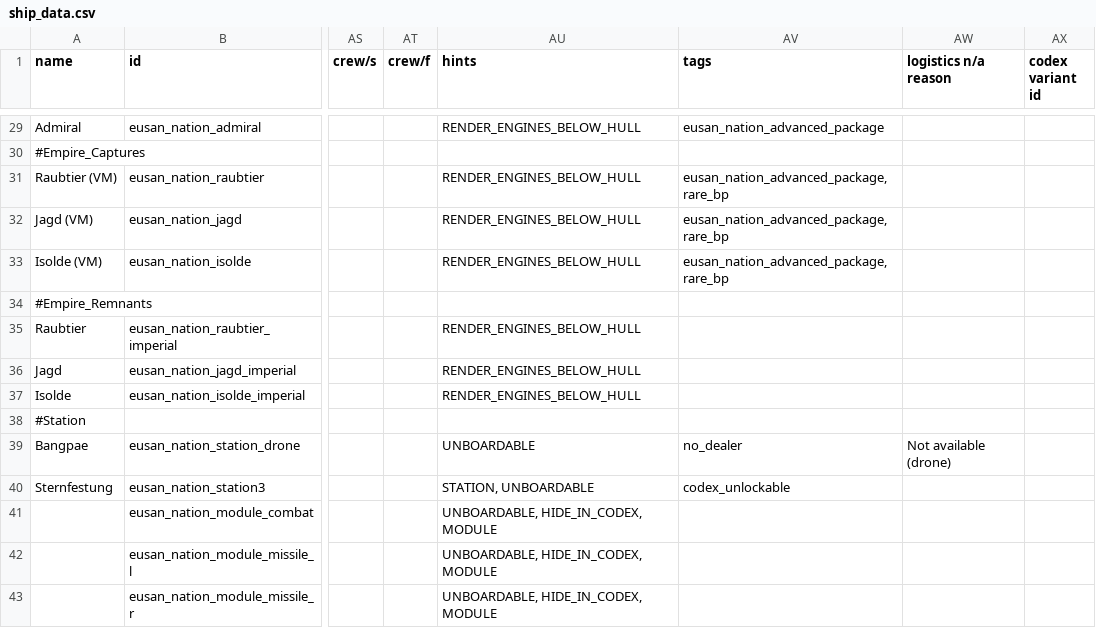
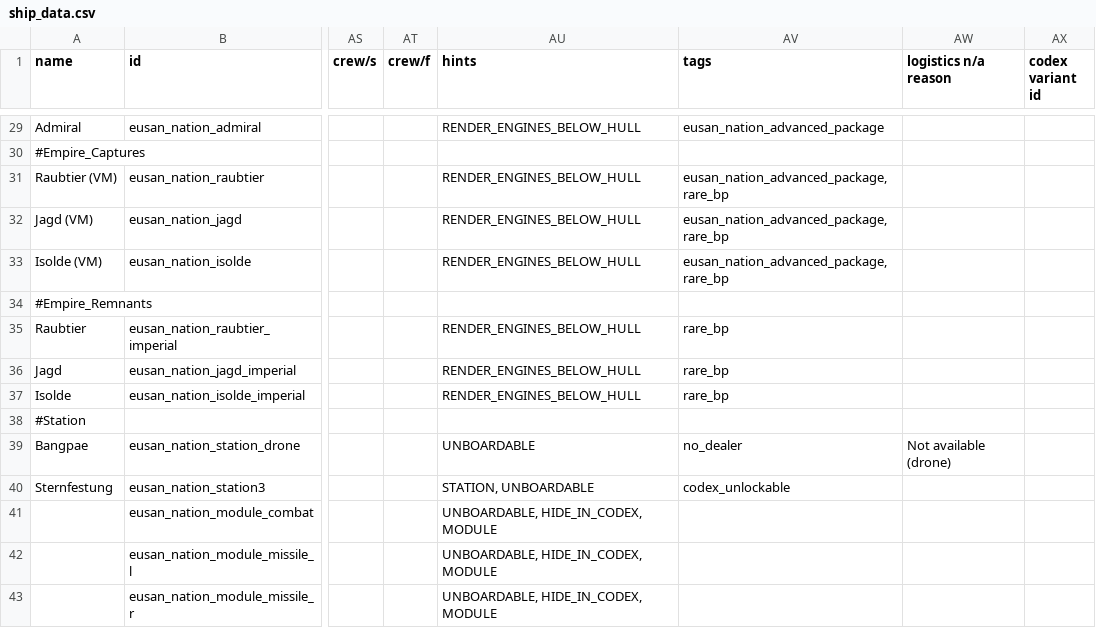
Before and after one commit to naslee2/SignalisMod, a CSV file: data/hulls/ship_data.csv, drawn as a sheet; only a part is shown, gaps mark what is left out; the diff names each change by its address in the sheet, - before the commit and + after, or states it on an @@ line.

```diff
--- a/data/hulls/ship_data.csv
+++ b/data/hulls/ship_data.csv
-AV35:AV37 (tags): (empty)
+AV35:AV37 (tags): rare_bp
```
Also changed, not shown: data/hullmods/hull_mods.csv, 8 other files.
